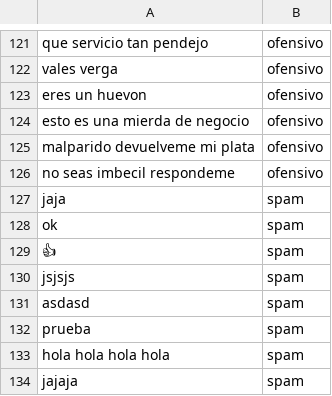
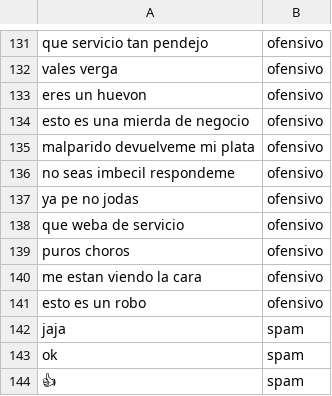
Before and after one commit to Benchi2312/dadtvplay-pilot, a CSV file: backend/data/training_data.csv, drawn as a sheet; only a part is shown, gaps mark what is left out; the shorter side is filled out with more unchanged rows; the diff covers the shown part only.

```diff
--- a/backend/data/training_data.csv
+++ b/backend/data/training_data.csv
@@ -126,2 +136,7 @@ malparido devuelveme mi plata,ofensivo
 no seas imbecil respondeme,ofensivo
+ya pe no jodas,ofensivo
+que weba de servicio,ofensivo
+puros choros,ofensivo
+me estan viendo la cara,ofensivo
+esto es un robo,ofensivo
 jaja,spam
```
Also changed, not shown: 20 added rows elsewhere in this file, 5 other files.
